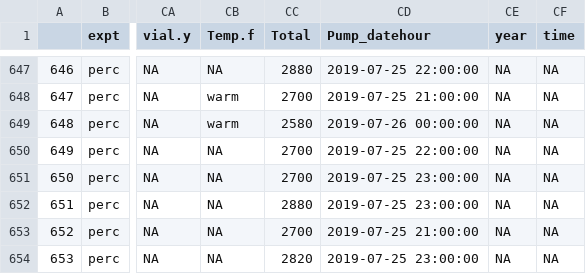
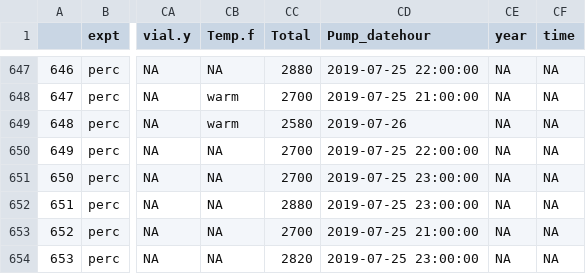
Before and after one commit to jmpowers/ipomopsis-temp, a CSV file: data/volatiles/CWu_meta21.csv, drawn as a sheet; only a part is shown, gaps mark what is left out; the diff names each change by its address in the sheet, - before the commit and + after, or states it on an @@ line.

Commit message:
Temp + treatment model for individual volatiles

```diff
--- a/data/volatiles/CWu_meta21.csv
+++ b/data/volatiles/CWu_meta21.csv
-CD649 (Pump_datehour): 2019-07-26 00:00:00
+CD649 (Pump_datehour): 2019-07-26
```
Also changed, not shown: 4 other files.
